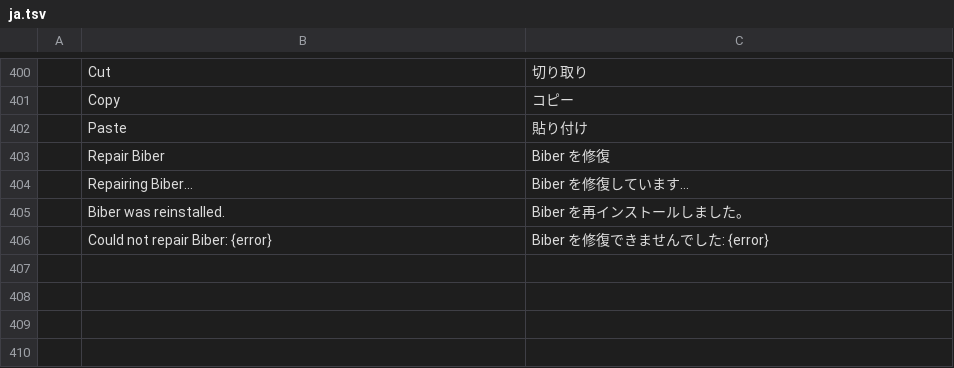
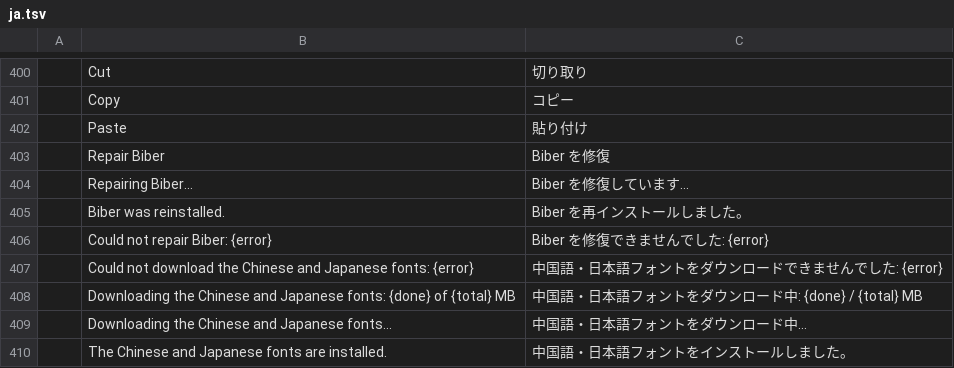
Before and after one commit to WENSHAO521/psg-pdf, a TSV file: i18n/psg-academic/ja.tsv, drawn as a sheet; only a part is shown, gaps mark what is left out.

```diff
--- a/i18n/psg-academic/ja.tsv
+++ b/i18n/psg-academic/ja.tsv
@@ -406 +406,5 @@
 	Could not repair Biber: {error}	Biber を修復できませんでした: {error}
+	Could not download the Chinese and Japanese fonts: {error}	中国語・日本語フォントをダウンロードできませんでした: {error}
+	Downloading the Chinese and Japanese fonts: {done} of {total} MB	中国語・日本語フォントをダウンロード中: {done} / {total} MB
+	Downloading the Chinese and Japanese fonts…	中国語・日本語フォントをダウンロード中…
+	The Chinese and Japanese fonts are installed.	中国語・日本語フォントをインストールしました。
```
Also changed, not shown: i18n/psg-academic/de.tsv, i18n/psg-academic/es.tsv, 29 other files.
